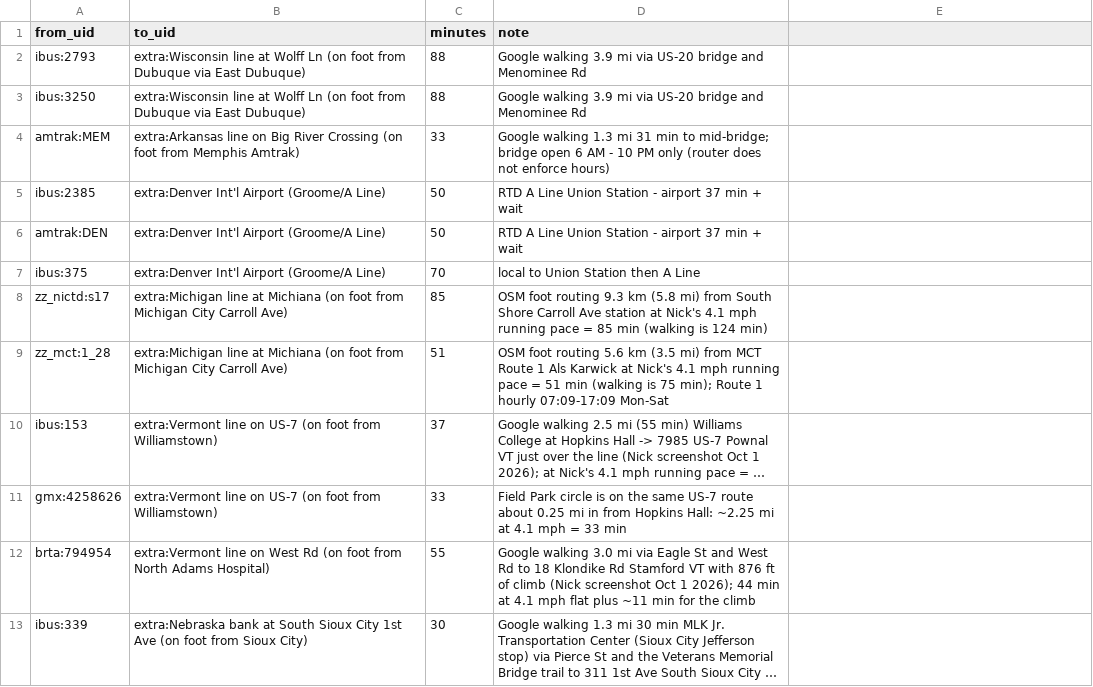
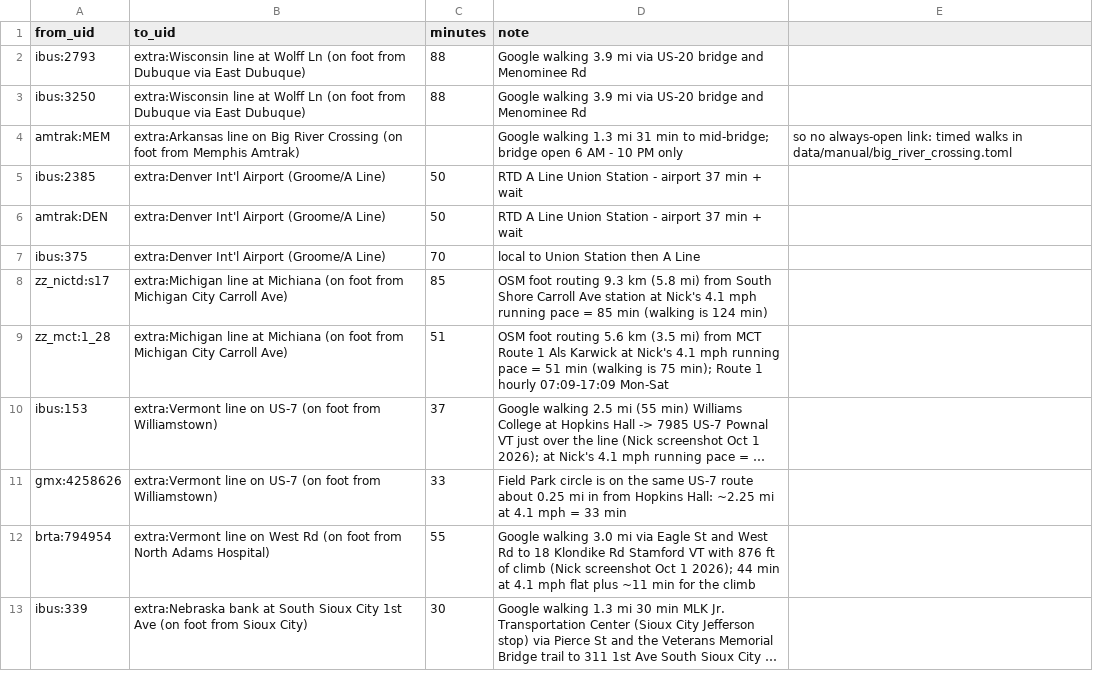
Before and after one commit to nick-pruitt-003/surface-transit-record, a CSV file: data/walk_links.csv, drawn as a sheet; long unchanged cells end in ….

```diff
--- a/data/walk_links.csv
+++ b/data/walk_links.csv
@@ -3,3 +3,3 @@ ibus:2793,extra:Wisconsin line at Wolff Ln (on foot from Dubuque via East Dubuqu
 ibus:3250,extra:Wisconsin line at Wolff Ln (on foot from Dubuque via East Dubuque),88,Google walking 3.9 mi via US-20 bridge and Menominee Rd
-amtrak:MEM,extra:Arkansas line on Big River Crossing (on foot from Memphis Amtrak),33,Google walking 1.3 mi 31 min to mid-bridge; bridge open 6 AM - 10 PM only (router does not enforce hours)
+amtrak:MEM,extra:Arkansas line on Big River Crossing (on foot from Memphis Amtrak),,Google walking 1.3 mi 31 min to mid-bridge; bridge open 6 AM - 10 PM only, so no always-open link: timed walks in data/manual/big_river_crossing.toml
 ibus:2385,extra:Denver Int'l Airport (Groome/A Line),50,RTD A Line Union Station - airport 37 min + wait
```
Also changed, not shown: 4 other files.
